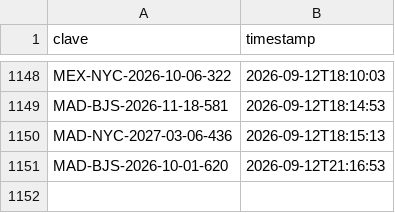
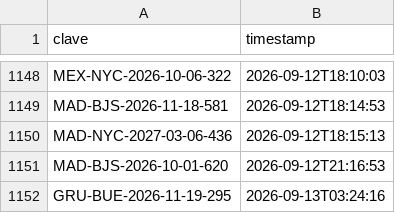
Before and after one commit to Felipebarv25/app-vuelos, a CSV file: datos/alertas_enviadas.csv, drawn as a sheet; only a part is shown, gaps mark what is left out.

```diff
--- a/datos/alertas_enviadas.csv
+++ b/datos/alertas_enviadas.csv
@@ -1151 +1151,2 @@ MAD-NYC-2027-03-06-436,2026-09-12T18:15:13
 MAD-BJS-2026-10-01-620,2026-09-12T21:16:53
+GRU-BUE-2026-11-19-295,2026-09-13T03:24:16
```
Also changed, not shown: 2 other files.
